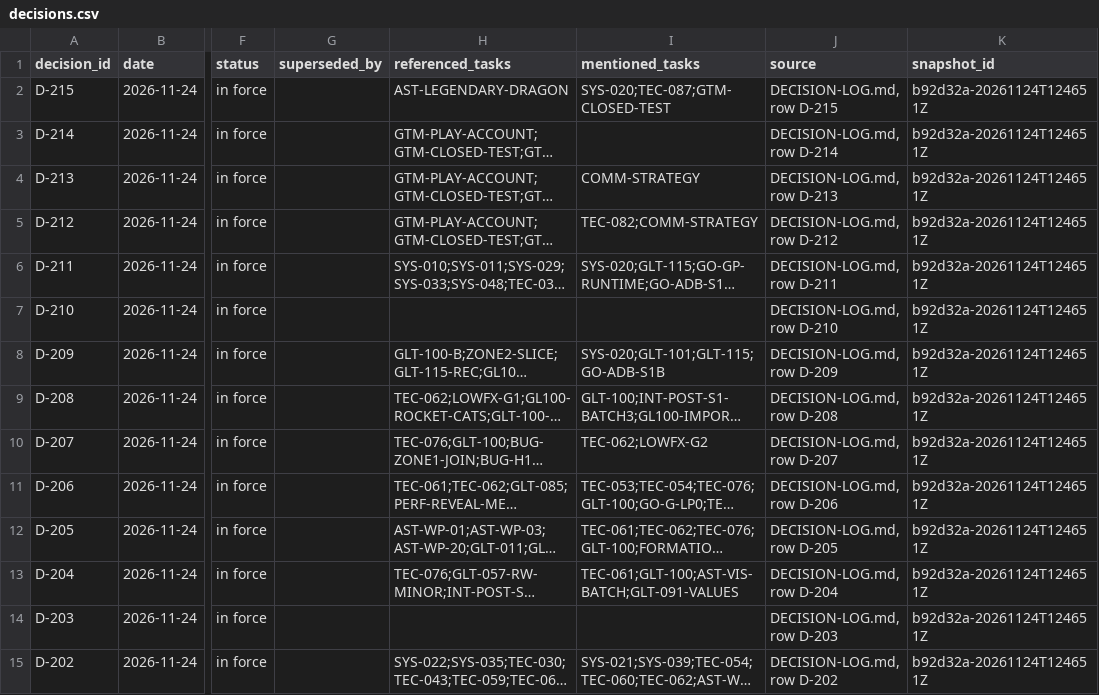
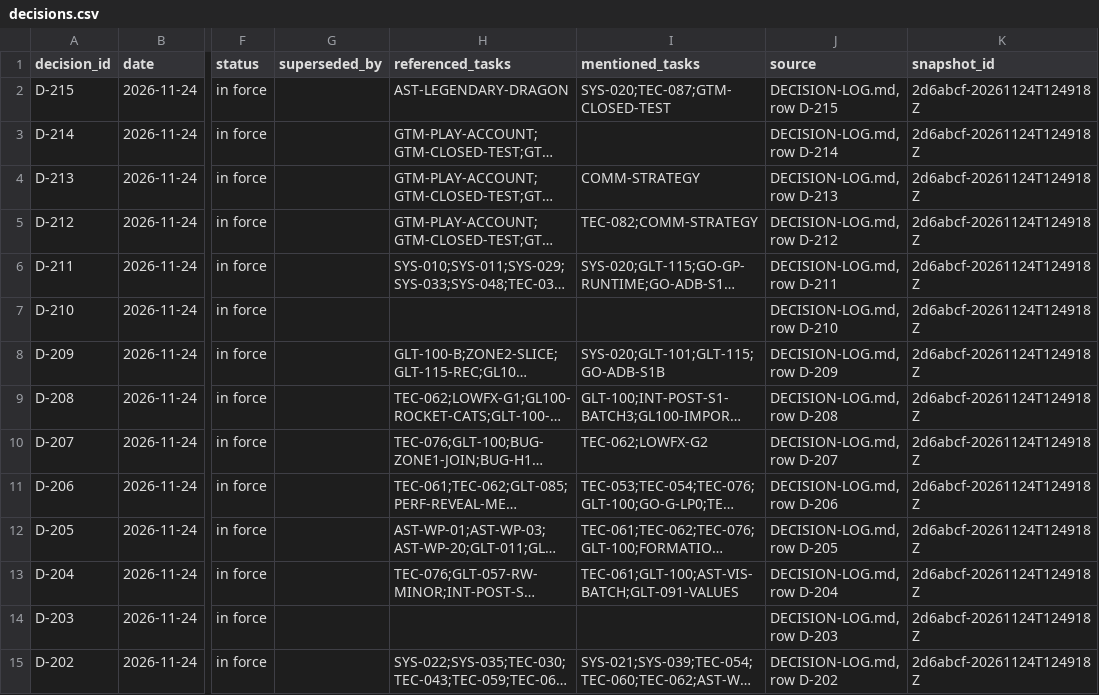
Before and after one commit to ksatriadipo/idle-space-courier-dashboard, a CSV file: data/decisions.csv, drawn as a sheet; only a part is shown, gaps mark what is left out; long unchanged cells end in …; the diff covers the shown part only; the diff names each change by its address in the sheet, - before the commit and + after, or states it on an @@ line.

```diff
--- a/data/decisions.csv
+++ b/data/decisions.csv
-K2:K15 (snapshot_id): b92d32a-20261124T124651Z
+K2:K15 (snapshot_id): 2d6abcf-20261124T124918Z
```
Also changed, not shown: 184 edited cells elsewhere in this file, data/daily_metrics.csv, data/runs.csv, 6 other files.
